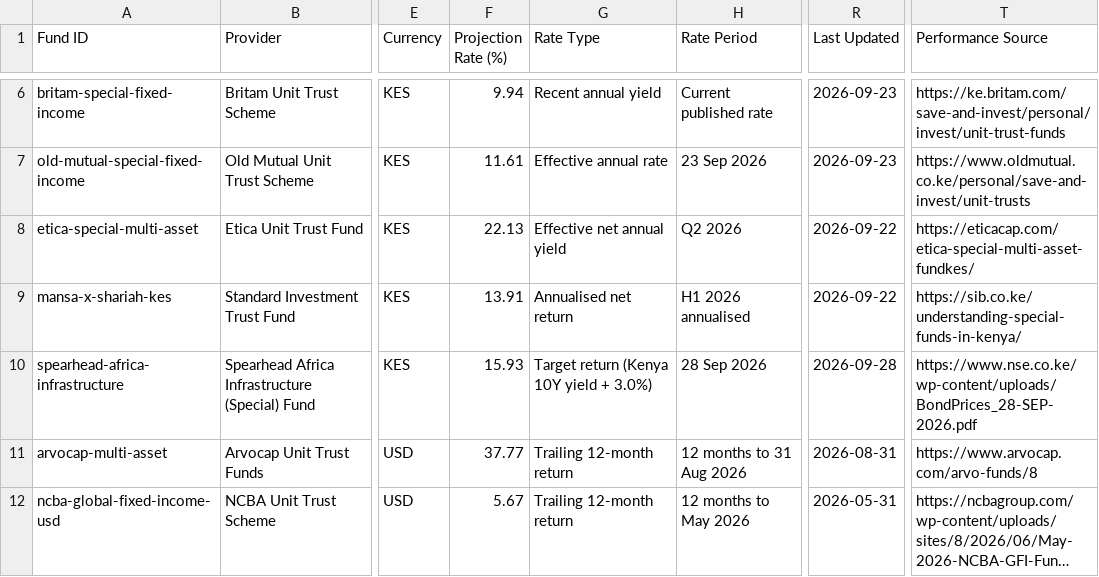
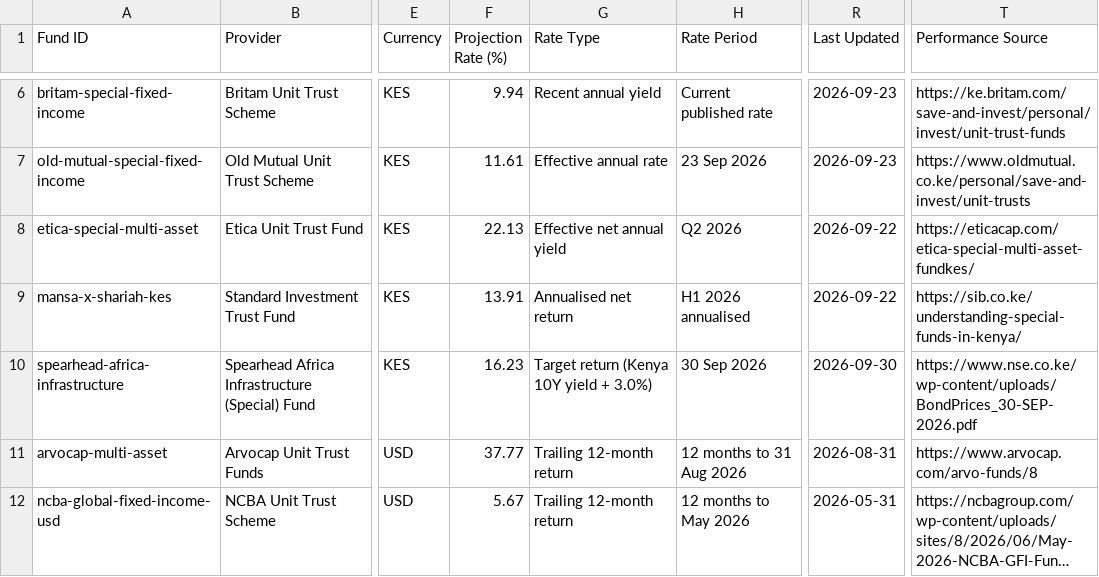
Before and after one commit to Coinimain/kenyanmmf, a CSV file: special-funds-data.csv, drawn as a sheet; only a part is shown, gaps mark what is left out; long unchanged cells end in …; the diff names each change by its address in the sheet, - before the commit and + after, or states it on an @@ line.

```diff
--- a/special-funds-data.csv
+++ b/special-funds-data.csv
-F10 (Projection Rate (%)): 15.93
+F10 (Projection Rate (%)): 16.23
-H10 (Rate Period): 28 Sep 2026
+H10 (Rate Period): 30 Sep 2026
-R10 (Last Updated): 2026-09-28
+R10 (Last Updated): 2026-09-30
-T10 (Performance Source): https://www.nse.co.ke/wp-content/uploads/BondPrices_28-SEP-2026.pdf
+T10 (Performance Source): https://www.nse.co.ke/wp-content/uploads/BondPrices_30-SEP-2026.pdf
```
Also changed, not shown: kenya-10y-bond-history.csv, kenya-bonds-data.csv, 1 other file.
